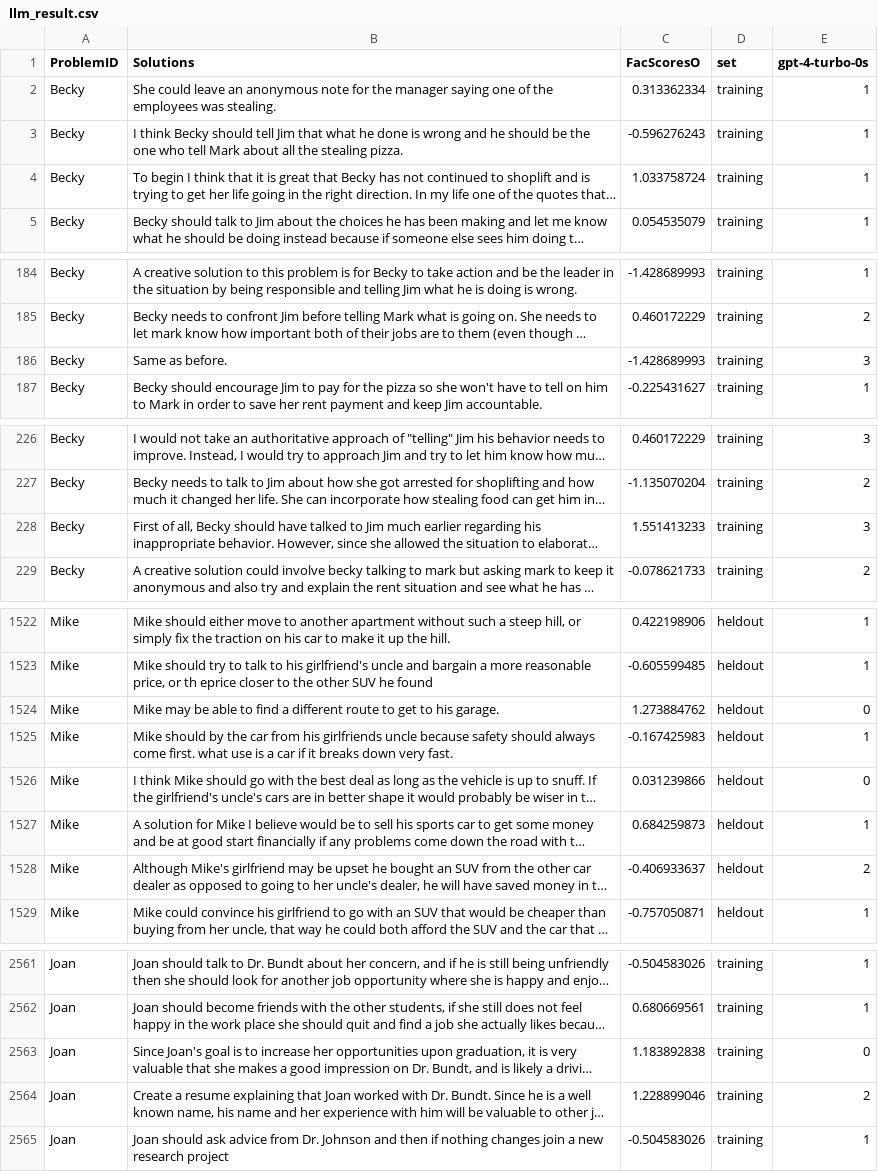
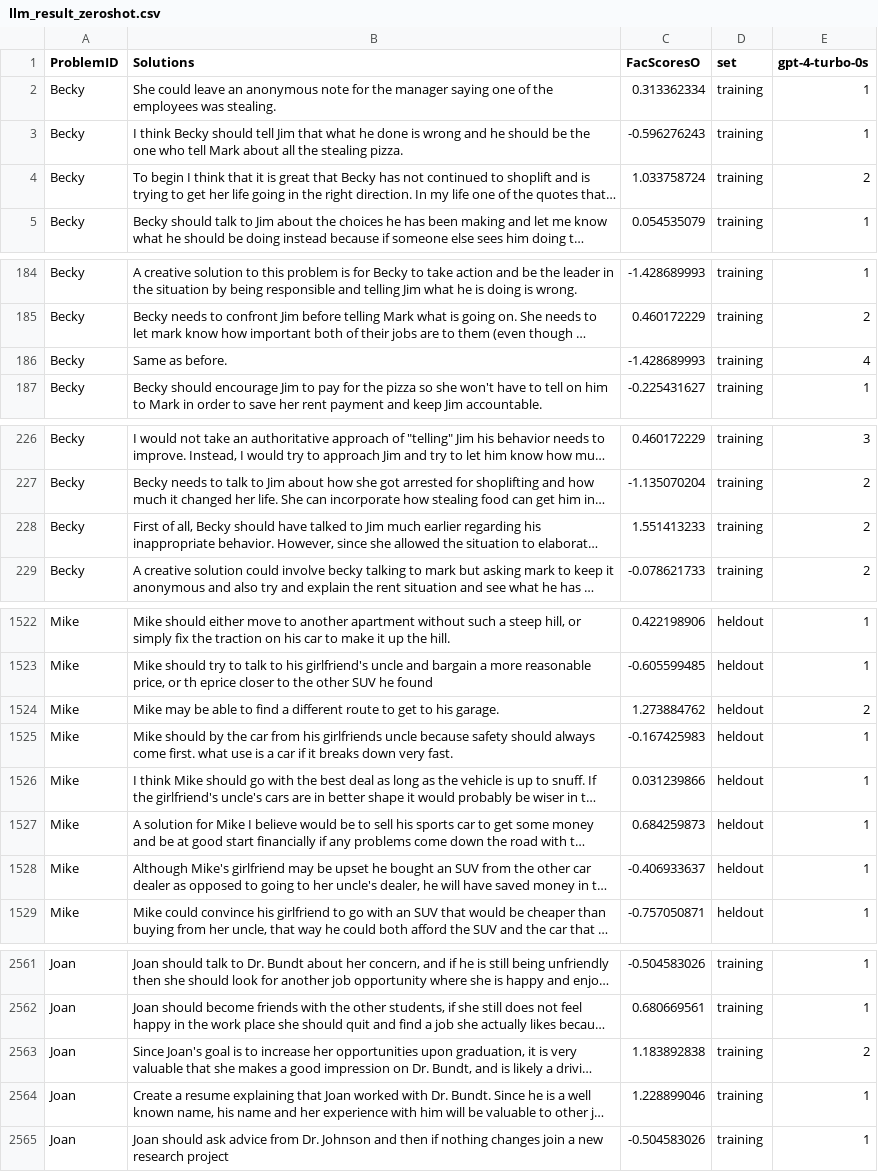
Before and after one commit to none44353/creative-problem-solving, a CSV file: Data/llm_result_zeroshot.csv (was Data/llm_result.csv), drawn as a sheet; only a part is shown, gaps mark what is left out; long unchanged cells end in …; the diff covers the shown part only; the diff names each change by its address in the sheet, - before the commit and + after, or states it on an @@ line.

Commit message:
Conduct few-shot experiments and organize the correlation results

```diff
--- a/Data/llm_result.csv
+++ b/Data/llm_result_zeroshot.csv
-E4 (gpt-4-turbo-0s): 1
+E4 (gpt-4-turbo-0s): 2
-E186 (gpt-4-turbo-0s): 3
+E186 (gpt-4-turbo-0s): 4
-E228 (gpt-4-turbo-0s): 3
+E228 (gpt-4-turbo-0s): 2
-E1524 (gpt-4-turbo-0s): 0
+E1524 (gpt-4-turbo-0s): 2
-E1526 (gpt-4-turbo-0s): 0
+E1526 (gpt-4-turbo-0s): 1
-E1528 (gpt-4-turbo-0s): 2
+E1528 (gpt-4-turbo-0s): 1
-E2563 (gpt-4-turbo-0s): 0
+E2563 (gpt-4-turbo-0s): 2
-E2564 (gpt-4-turbo-0s): 2
+E2564 (gpt-4-turbo-0s): 1
```
Also changed, not shown: 21 edited cells elsewhere in this file, 7 other files.
